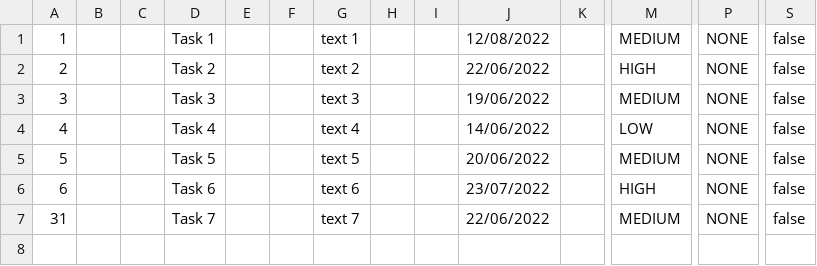
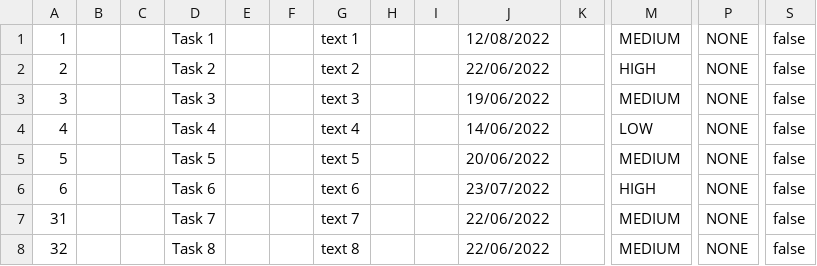
Before and after one commit to samGitHub93/task-manager-data, a CSV file: webapp/csvFile.csv, drawn as a sheet; only a part is shown, gaps mark what is left out; rows hold the shown columns only; the diff names each change by its address in the sheet, - before the commit and + after, or states it on an @@ line.

Commit message:
Commit changes to all files

```diff
--- a/webapp/csvFile.csv
+++ b/webapp/csvFile.csv
+row 8: 32 |  |  | Task 8 |  |  | text 8 |  |  | 22/06/2022 |  | MEDIUM | NONE | false
```
